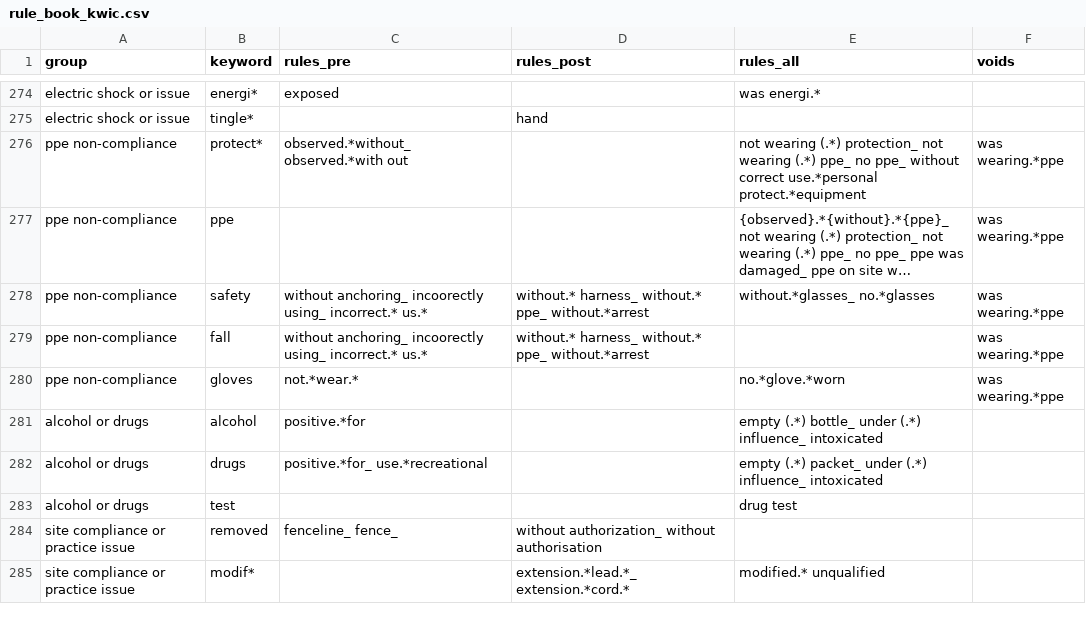
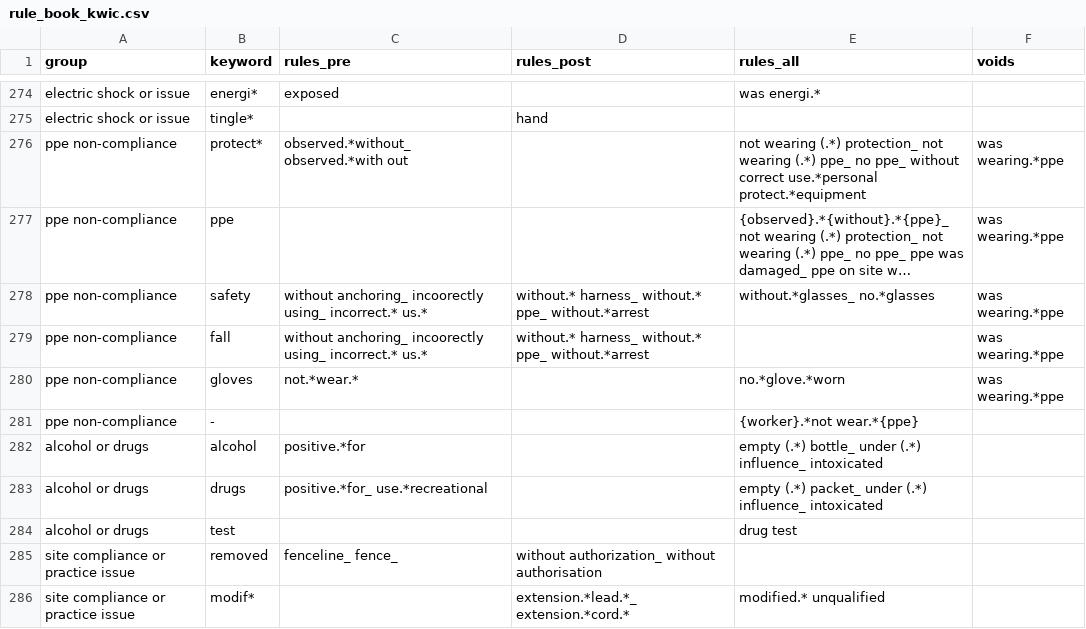
Before and after one commit to 3minuterecord/safety_report_topic_classification, a CSV file: 04_rule_book/rule_book_kwic.csv, drawn as a sheet; only a part is shown, gaps mark what is left out; long unchanged cells end in …; the diff names each change by its address in the sheet, - before the commit and + after, or states it on an @@ line.

```diff
--- a/04_rule_book/rule_book_kwic.csv
+++ b/04_rule_book/rule_book_kwic.csv
+row 281: ppe non-compliance | - |  |  | {worker}.*not wear.*{ppe}
```
Also changed, not shown: 8 other files.
